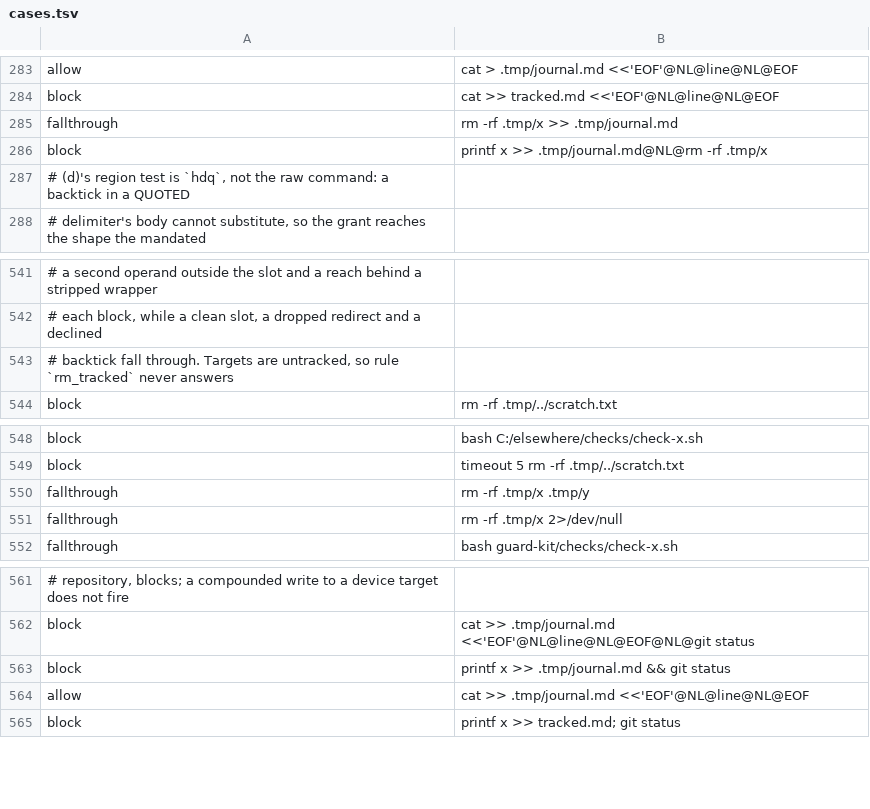
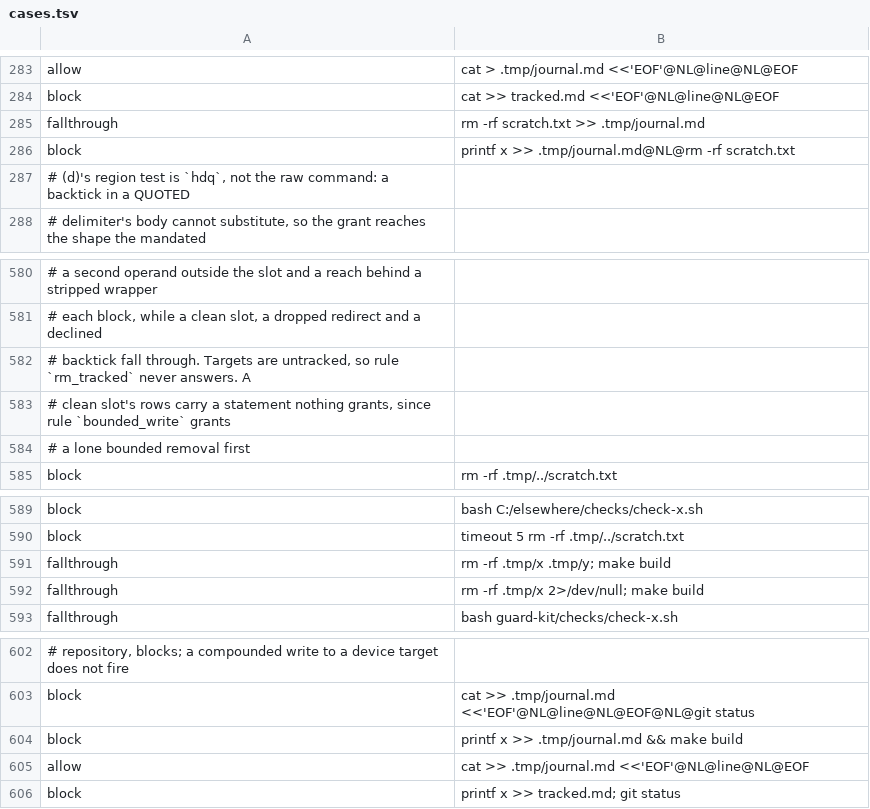
Before and after one commit to checkwright/checkwright, a TSV file: guard-kit/guard-tests/cases.tsv, drawn as a sheet; only a part is shown, gaps mark what is left out; addresses are those after the commit; the diff covers the shown part only; the diff names each change by its address in the sheet, - before the commit and + after, or states it on an @@ line.

```diff
--- a/guard-kit/guard-tests/cases.tsv
+++ b/guard-kit/guard-tests/cases.tsv
-B285: rm -rf .tmp/x >> .tmp/journal.md
+B285: rm -rf scratch.txt >> .tmp/journal.md
-B286: ….tmp/journal.md@NL@rm -rf .tmp/x
+B286: ….tmp/journal.md@NL@rm -rf scratch.txt
-A582: …`rm_tracked` never answers
+A582: …`rm_tracked` never answers. A
+row 583: # clean slot's rows carry a statement nothing grants, since rule `bounded_write` grants
+row 584: # a lone bounded removal first
-B591: rm -rf .tmp/x .tmp/y
+B591: rm -rf .tmp/x .tmp/y; make build
-B592: rm -rf .tmp/x 2>/dev/null
+B592: rm -rf .tmp/x 2>/dev/null; make build
-B604: printf x >> .tmp/journal.md && git status
+B604: printf x >> .tmp/journal.md && make build
```
Also changed, not shown: 39 added rows elsewhere in this file, 13 other files.
